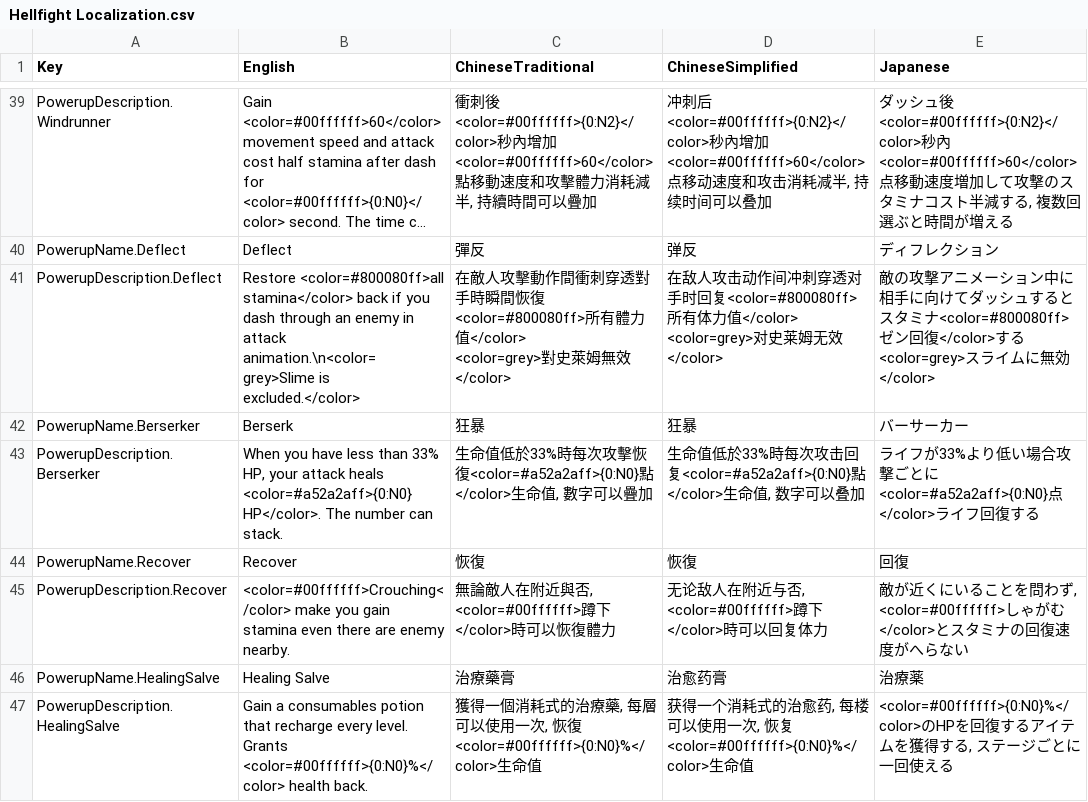
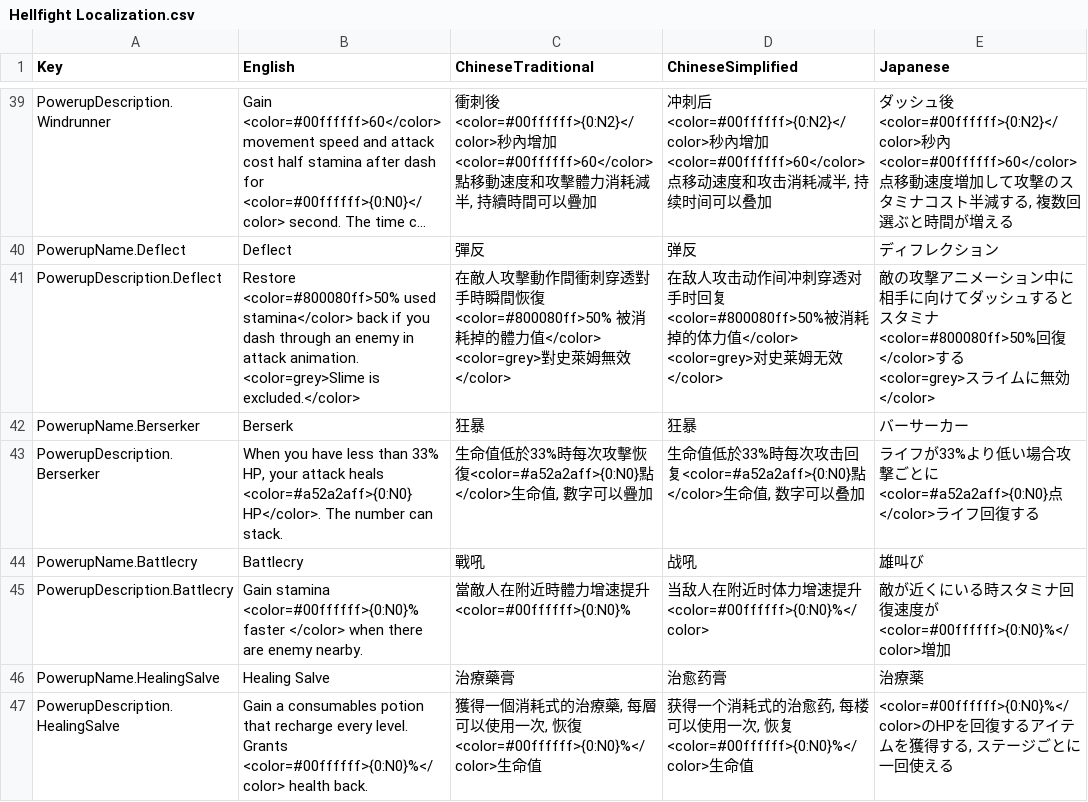
Before and after one commit to maryphun/Hellfight, a CSV file: Assets/Resources/Localization/Hellfight Localization.csv, drawn as a sheet; only a part is shown, gaps mark what is left out; long unchanged cells end in …; removed rows and columns are numbered as before the commit, all else as after; ↵ is a line break in a cell; the diff names each change by its address in the sheet, - before the commit and + after, or states it on an @@ line.

```diff
--- a/Assets/Resources/Localization/Hellfight Localization.csv
+++ b/Assets/Resources/Localization/Hellfight Localization.csv
-B41 (English): Restore <color=#800080ff>all stamina</color> back if you dash through an enemy in attack animation.\n<color=grey>Slime is excluded.</color>
+B41 (English): Restore <color=#800080ff>50% used stamina</color> back if you dash through an enemy in attack animation. ↵ <color=grey>Slime is excluded.</color>
-C41 (ChineseTraditional): …瞬間恢復<color=#800080ff>所有體力值</color>…
+C41 (ChineseTraditional): …瞬間恢復<color=#800080ff>50% 被消耗掉的體力值</color>…
-D41 (ChineseSimplified): …手时回复<color=#800080ff>所有体力值</color>…
+D41 (ChineseSimplified): …手时回复<color=#800080ff>50%被消耗掉的体力值</color>…
-E41 (Japanese): …スタミナ<color=#800080ff>ゼン回復</color>す…
+E41 (Japanese): …スタミナ<color=#800080ff>50%回復</color>す…
-row 44: PowerupName.Recover | Recover | 恢復 | 恢復 | 回復
-row 45: PowerupDescription.Recover | <color=#00ffffff>Crouching</color> make you gain stamina even there are enemy nearby. | 無論敵人在附近與否, <color=#00ffffff>蹲下</color>時可以恢復體力 | 无论敌人在附近与否, <color=#00ffffff>蹲下</color>時可以回复体力 | 敵が近くにいることを問わず, <color=#00ffffff>しゃがむ</color>とスタミナの回復速度がへらない
+row 44: PowerupName.Battlecry | Battlecry | 戰吼 | 战吼 | 雄叫び
+row 45: PowerupDescription.Battlecry | Gain stamina <color=#00ffffff>{0:N0}% faster </color> when there are enemy nearby. | 當敵人在附近時體力增速提升<color=#00ffffff>{0:N0}% | 当敌人在附近时体力增速提升<color=#00ffffff>{0:N0}%</color> | 敵が近くにいる時スタミナ回復速度が<color=#00ffffff>{0:N0}%</color>増加
```
Also changed, not shown: 6 other files.
